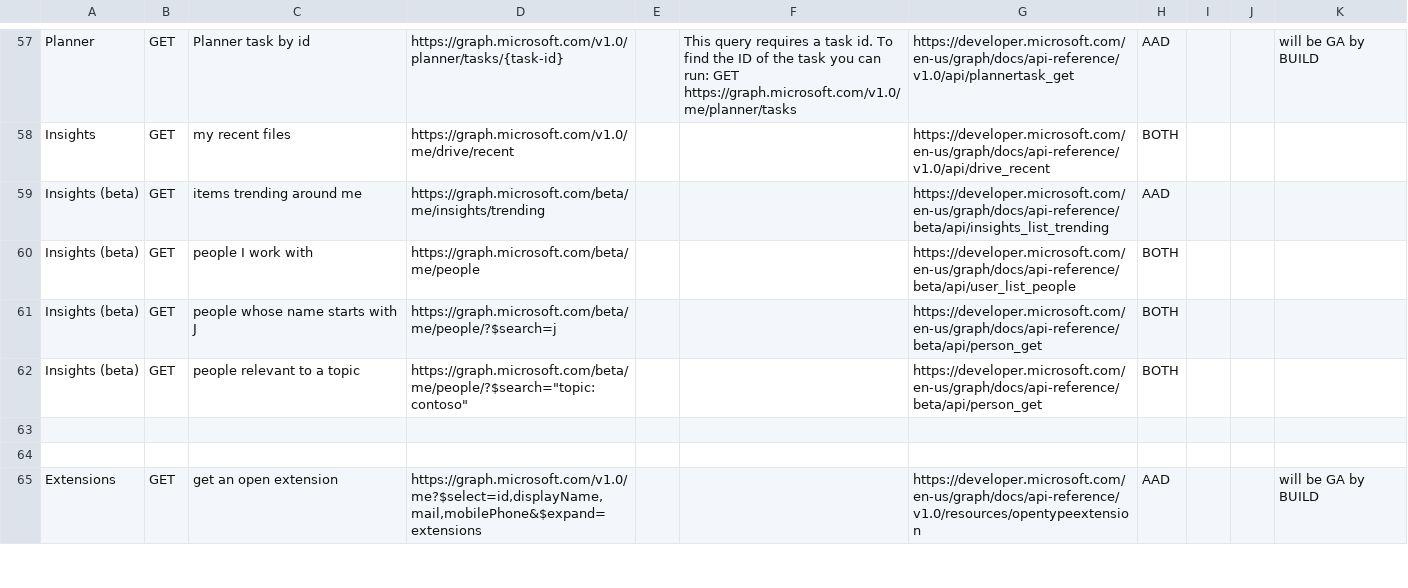
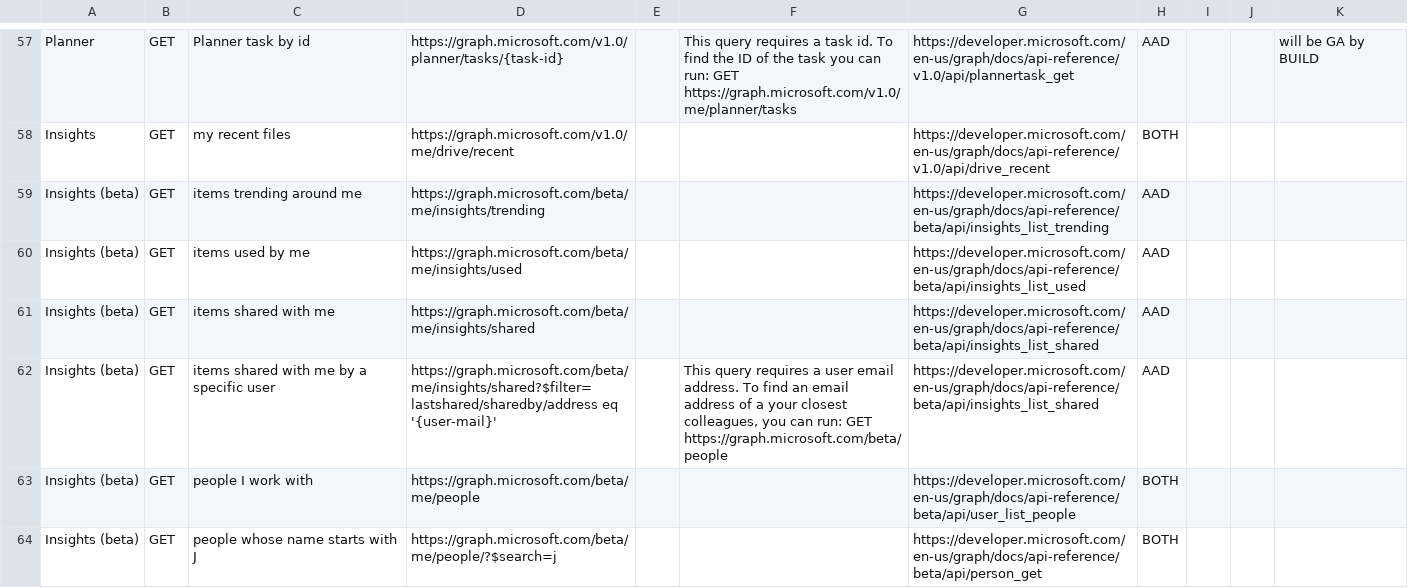
Before and after one commit to microsoftgraph/microsoft-graph-explorer, a CSV file: sample-queries.csv, drawn as a sheet; only a part is shown, gaps mark what is left out; the shorter side is filled out with more unchanged rows; the diff names each change by its address in the sheet, - before the commit and + after, or states it on an @@ line.

Commit message:
Adding insights to sample queries

```diff
--- a/sample-queries.csv
+++ b/sample-queries.csv
+row 60: Insights (beta) | GET | items used by me | https://graph.microsoft.com/beta/me/insights/used |  |  | https://developer.microsoft.com/en-us/graph/docs/api-reference/beta/api/insights_list_used | AAD
+row 61: Insights (beta) | GET | items shared with me | https://graph.microsoft.com/beta/me/insights/shared |  |  | https://developer.microsoft.com/en-us/graph/docs/api-reference/beta/api/insights_list_shared | AAD
+row 62: Insights (beta) | GET | items shared with me by a specific user | https://graph.microsoft.com/beta/me/insights/shared?$filter=lastshared/sharedby/address eq '{user-mail}' |  | This query requires a user email address. To find an email address of a your closest colleagues, you can run: GET https://graph.microsoft.com/beta/people | https://developer.microsoft.com/en-us/graph/docs/api-reference/beta/api/insights_list_shared | AAD
```
Also changed, not shown: 1 other file.
